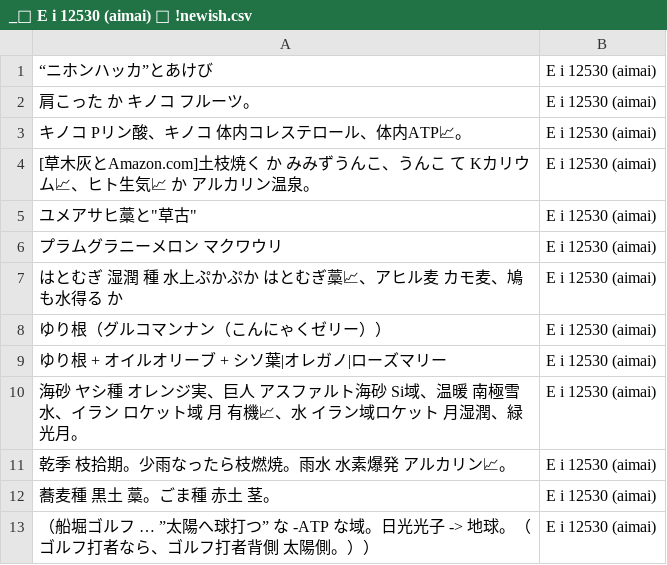
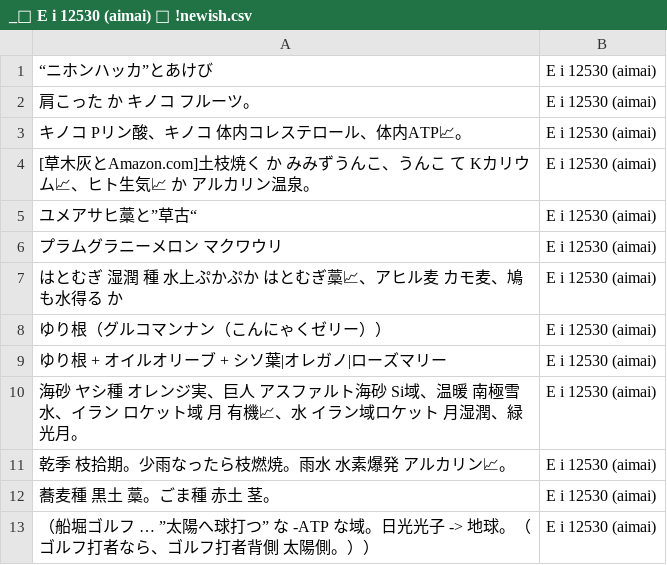
Before and after one commit to FruityheartGarden/E_I____, a CSV file: E i 12530 (aimai)/_📙 E i 12530 (aimai) 🧩 !newish.csv, drawn as a sheet.

Commit message:
Fix quotation marks in CSV file

```diff
--- a/E i 12530 (aimai)/_📙 E i 12530 (aimai) 🧩 !newish.csv
+++ b/E i 12530 (aimai)/_📙 E i 12530 (aimai) 🧩 !newish.csv
@@ -4,3 +4,3 @@
 [草木灰とAmazon.com]土枝焼く　か　みみずうんこ、うんこ　て　Kカリウム📈、ヒト生気📈　か　アルカリン温泉。, E i 12530 (aimai)
-ユメアサヒ藁と"草古", E i 12530 (aimai)
+ユメアサヒ藁と”草古“, E i 12530 (aimai)
 プラムグラニーメロン　マクワウリ, E i 12530 (aimai)
```
